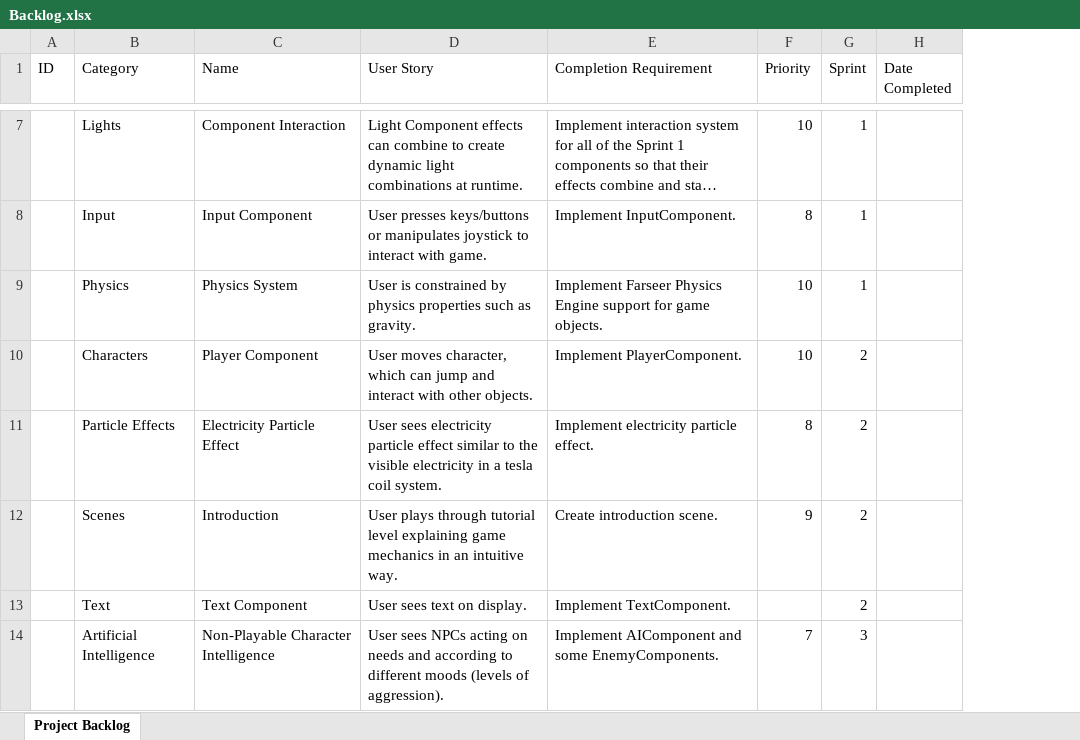
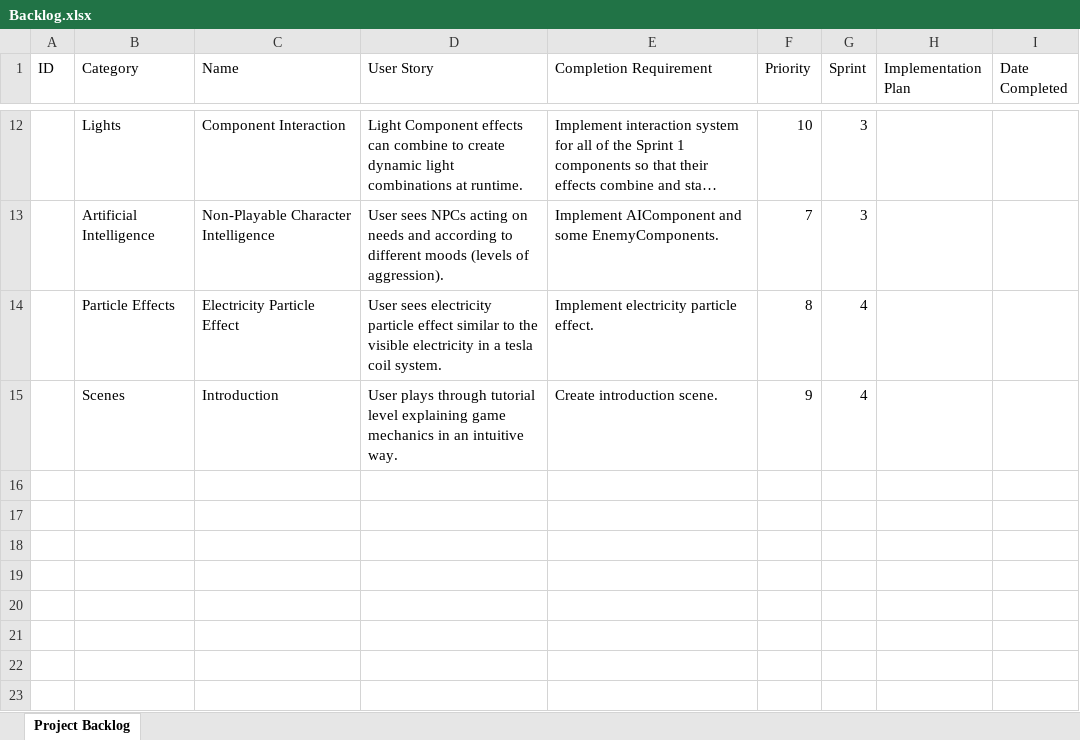
Before and after one commit to PhoenixWright/NePlus, an Excel workbook: WorkProducts/Backlog.xlsx, sheet Project Backlog, drawn as a sheet; only a part is shown, gaps mark what is left out; long unchanged cells end in …; values as stored, in another font and other column widths than the file's, no borders; removed rows and columns are numbered as before the commit, all else as after; the diff covers the shown part only; the diff names each change by its address in the sheet, - before the commit and + after, or states it on an @@ line.

Commit message:
debug view working and backlog updated

```diff
--- a/WorkProducts/Backlog.xlsx (sheet Project Backlog)
+++ b/WorkProducts/Backlog.xlsx (sheet Project Backlog)
+column H (Implementation Plan), empty
-G12 (Sprint): 1
+G12 (Sprint): 3
-row 8:  | Input | Input Component | User presses keys/buttons or manipulates joystick to interact with game. | Implement InputComponent. | 8 | 1
-row 9:  | Physics | Physics System | User is constrained by physics properties such as gravity. | Implement Farseer Physics Engine support for game objects. | 10 | 1
-row 10:  | Characters | Player Component | User moves character, which can jump and interact with other objects. | Implement PlayerComponent. | 10 | 2
-row 11:  | Particle Effects | Electricity Particle Effect | User sees electricity particle effect similar to the visible electricity in a tesla coil system. | Implement electricity particle effect. | 8 | 2
-row 12:  | Scenes | Introduction | User plays through tutorial level explaining game mechanics in an intuitive way. | Create introduction scene. | 9 | 2
-row 13:  | Text | Text Component | User sees text on display. | Implement TextComponent. |  | 2
+row 14:  | Particle Effects | Electricity Particle Effect | User sees electricity particle effect similar to the visible electricity in a tesla coil system. | Implement electricity particle effect. | 8 | 4
+row 15:  | Scenes | Introduction | User plays through tutorial level explaining game mechanics in an intuitive way. | Create introduction scene. | 9 | 4
```
Also changed, not shown: 5 added rows and 5 edited cells elsewhere in this sheet.
